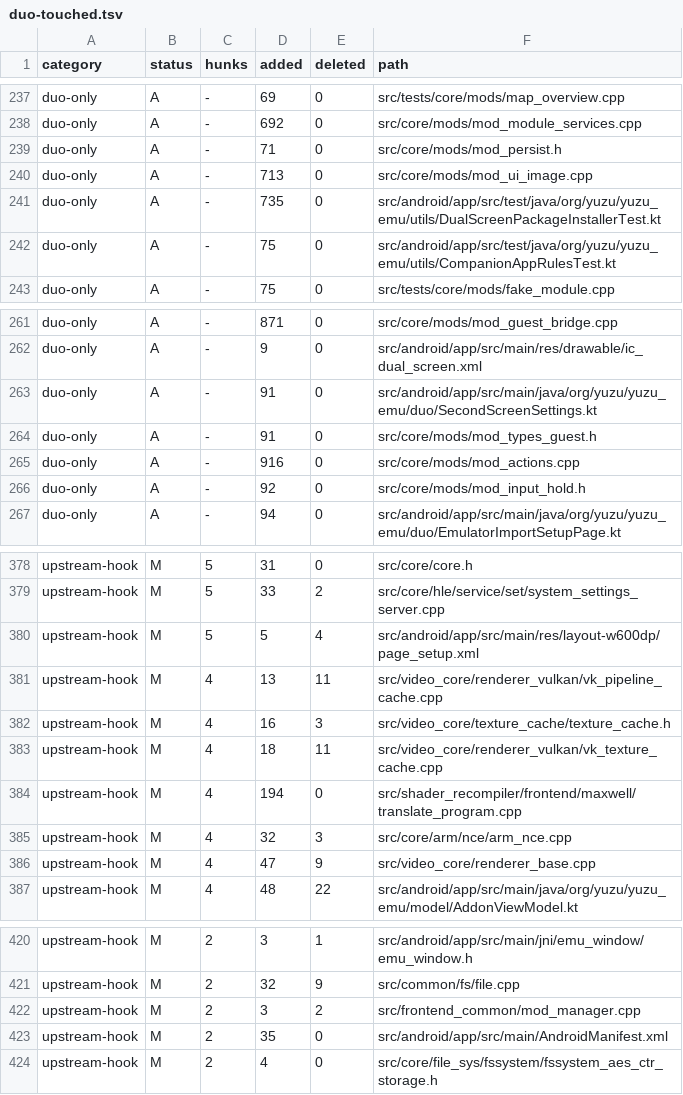
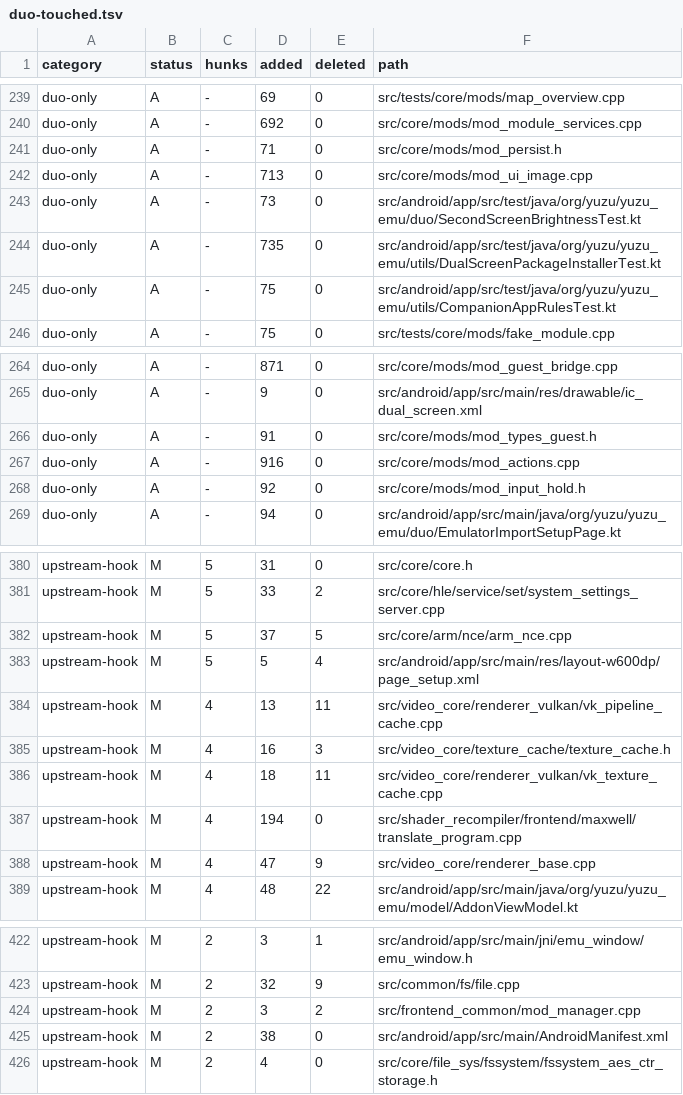
Before and after one commit to igawa6/eden-duo, a TSV file: .upstream/duo-touched.tsv, drawn as a sheet; only a part is shown, gaps mark what is left out; the diff covers the shown part only.

Commit message:
upstream ledger for Eden nightly 7f1bc0c9d1

```diff
--- a/.upstream/duo-touched.tsv
+++ b/.upstream/duo-touched.tsv
@@ -240,2 +242,3 @@ duo-only	A	-	71	0	src/core/mods/mod_persist.h
 duo-only	A	-	713	0	src/core/mods/mod_ui_image.cpp
+duo-only	A	-	73	0	src/android/app/src/test/java/org/yuzu/yuzu_emu/duo/SecondScreenBrightnessTest.kt
 duo-only	A	-	735	0	src/android/app/src/test/java/org/yuzu/yuzu_emu/utils/DualScreenPackageInstallerTest.kt
@@ -262,3 +265,2 @@ duo-only	A	-	871	0	src/core/mods/mod_guest_bridge.cpp
 duo-only	A	-	9	0	src/android/app/src/main/res/drawable/ic_dual_screen.xml
-duo-only	A	-	91	0	src/android/app/src/main/java/org/yuzu/yuzu_emu/duo/SecondScreenSettings.kt
 duo-only	A	-	91	0	src/core/mods/mod_types_guest.h
@@ -379,2 +381,3 @@ upstream-hook	M	5	31	0	src/core/core.h
 upstream-hook	M	5	33	2	src/core/hle/service/set/system_settings_server.cpp
+upstream-hook	M	5	37	5	src/core/arm/nce/arm_nce.cpp
 upstream-hook	M	5	5	4	src/android/app/src/main/res/layout-w600dp/page_setup.xml
@@ -384,3 +387,2 @@ upstream-hook	M	4	18	11	src/video_core/renderer_vulkan/vk_texture_cache.cpp
 upstream-hook	M	4	194	0	src/shader_recompiler/frontend/maxwell/translate_program.cpp
-upstream-hook	M	4	32	3	src/core/arm/nce/arm_nce.cpp
 upstream-hook	M	4	47	9	src/video_core/renderer_base.cpp
@@ -422,3 +424,3 @@ upstream-hook	M	2	32	9	src/common/fs/file.cpp
 upstream-hook	M	2	3	2	src/frontend_common/mod_manager.cpp
-upstream-hook	M	2	35	0	src/android/app/src/main/AndroidManifest.xml
+upstream-hook	M	2	38	0	src/android/app/src/main/AndroidManifest.xml
 upstream-hook	M	2	4	0	src/core/file_sys/fssystem/fssystem_aes_ctr_storage.h
```
Also changed, not shown: 7 added rows and 5 removed rows elsewhere in this file.
